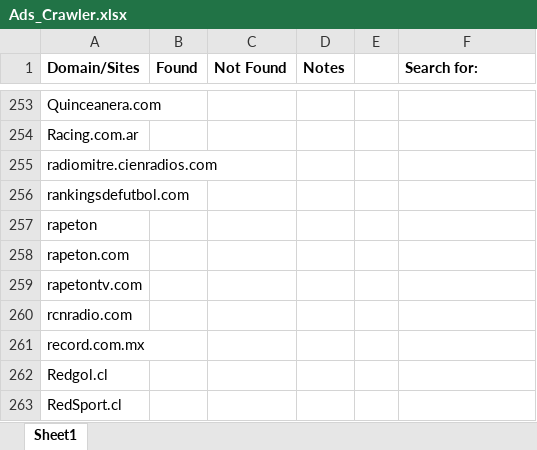
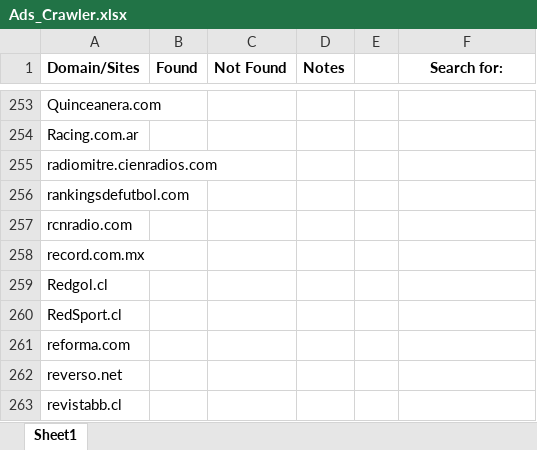
Before and after one commit to JavierHCode/Ads_Crawler, an Excel workbook: Ads_Crawler.xlsx, sheet Sheet1, drawn as a sheet; only a part is shown, gaps mark what is left out; the shorter side is filled out with more unchanged rows; values as stored, in another font and other column widths than the file's, no borders; the diff covers the shown part only; the diff names each change by its address in the sheet, - before the commit and + after, or states it on an @@ line.

```diff
--- a/Ads_Crawler.xlsx (sheet Sheet1)
+++ b/Ads_Crawler.xlsx (sheet Sheet1)
-F1 alignment: left
+F1 alignment: center
-row 257: rapeton
-row 258: rapeton.com
-row 259: rapetontv.com
```
Also changed, not shown: 31 edited cells and cell formats elsewhere in this sheet, 5 other files.
